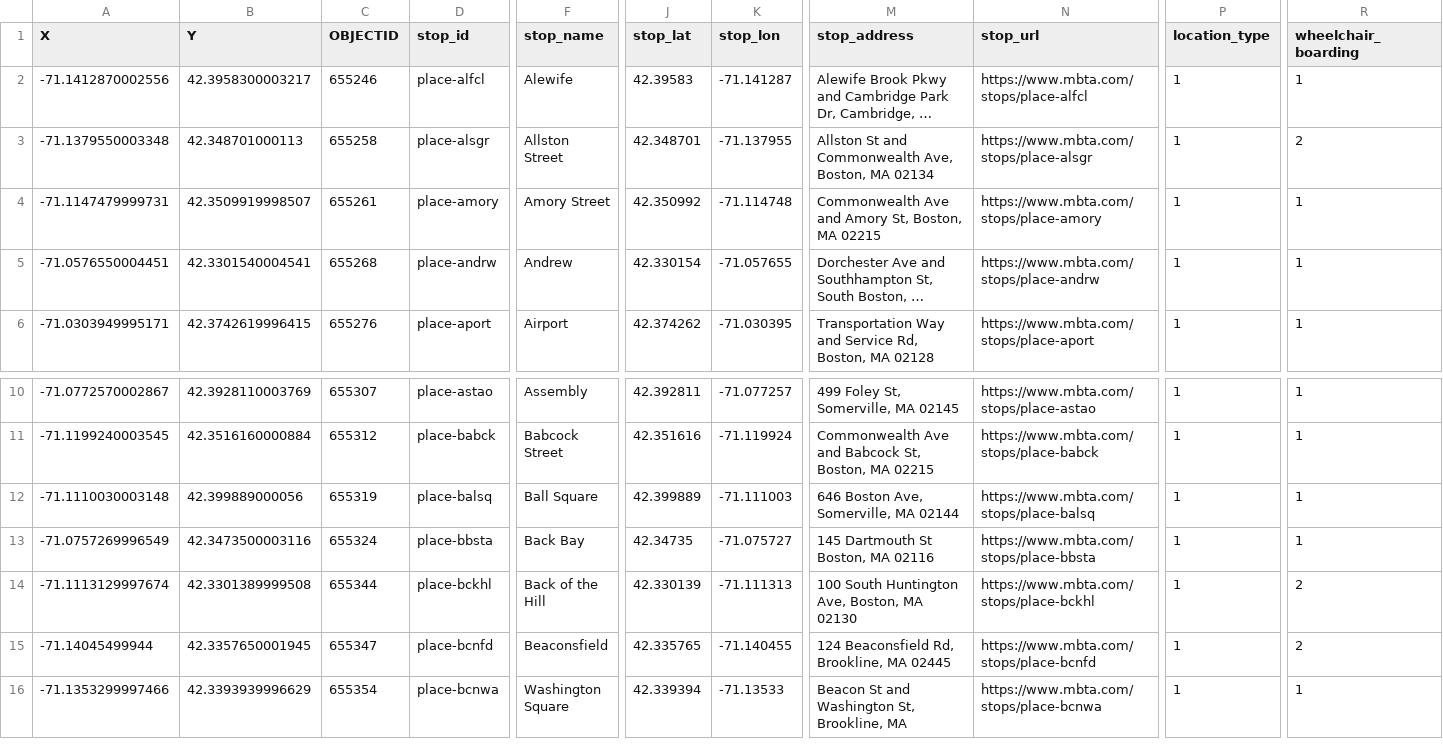
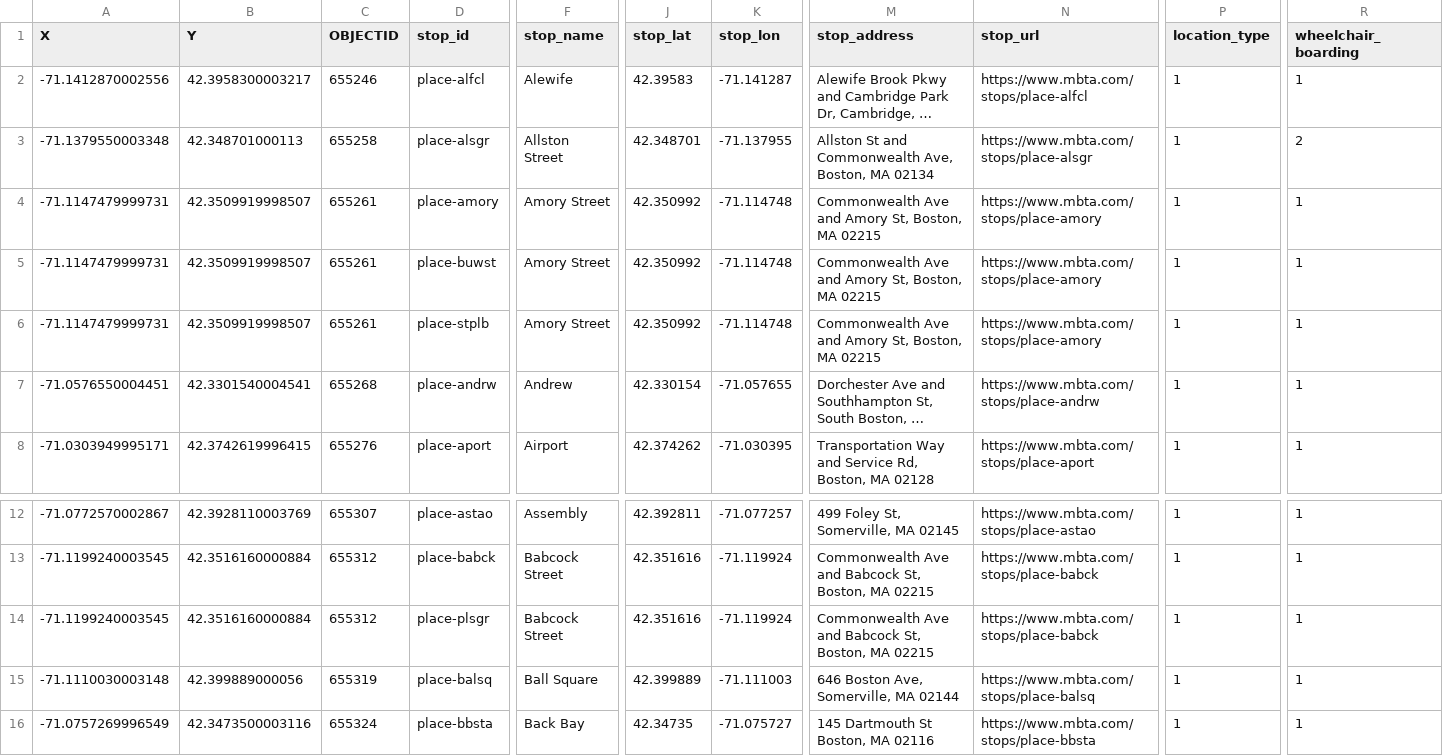
Before and after one commit to maxmmitchell/mbta-subway-sim, a CSV file: MBTA_Rail_Stops.csv, drawn as a sheet; only a part is shown, gaps mark what is left out; the shorter side is filled out with more unchanged rows; long unchanged cells end in …; rows hold the shown columns only; the diff names each change by its address in the sheet, - before the commit and + after, or states it on an @@ line.

Commit message:
retired subway stop ids point to their new counterparts

```diff
--- a/MBTA_Rail_Stops.csv
+++ b/MBTA_Rail_Stops.csv
+row 5: -71.1147479999731 | 42.3509919998507 | 655261 | place-buwst | Amory Street | 42.350992 | -71.114748 | Commonwealth Ave and Amory St, Boston, MA 02215 | https://www.mbta.com/stops/place-amory | 1 | 1
+row 6: -71.1147479999731 | 42.3509919998507 | 655261 | place-stplb | Amory Street | 42.350992 | -71.114748 | Commonwealth Ave and Amory St, Boston, MA 02215 | https://www.mbta.com/stops/place-amory | 1 | 1
+row 14: -71.1199240003545 | 42.3516160000884 | 655312 | place-plsgr | Babcock Street | 42.351616 | -71.119924 | Commonwealth Ave and Babcock St, Boston, MA 02215 | https://www.mbta.com/stops/place-babck | 1 | 1
```
